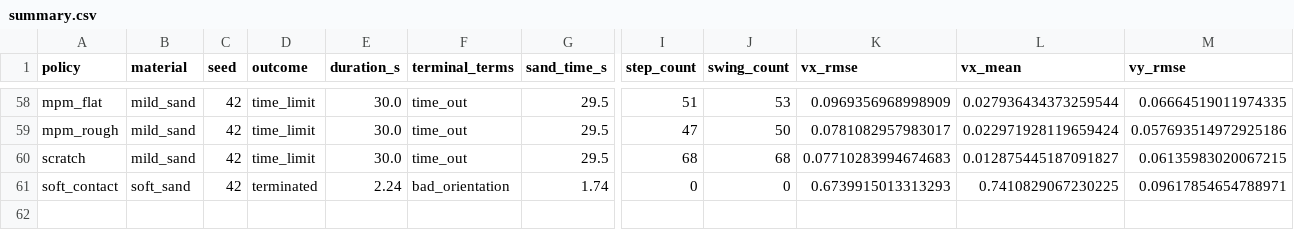
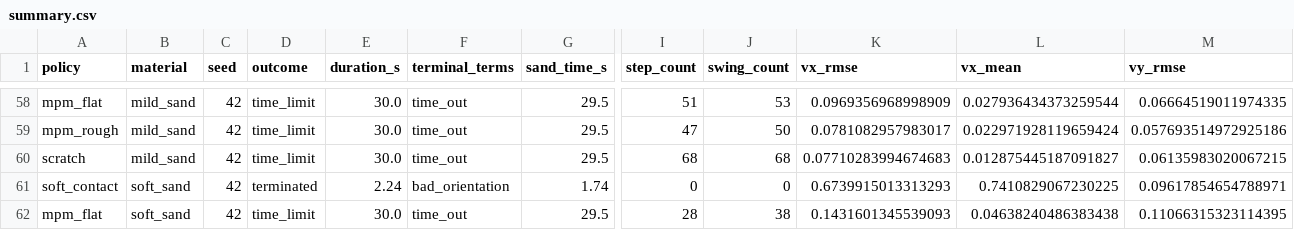
Before and after one commit to jnskkmhr/policy_benchmark, a CSV file: data/four_policy_20261022/summary.csv, drawn as a sheet; only a part is shown, gaps mark what is left out; rows hold the shown columns only; the diff names each change by its address in the sheet, - before the commit and + after, or states it on an @@ line.

```diff
--- a/data/four_policy_20261022/summary.csv
+++ b/data/four_policy_20261022/summary.csv
+row 62: mpm_flat | soft_sand | 42 | time_limit | 30.0 | time_out | 29.5 | 28 | 38 | 0.1431601345539093 | 0.04638240486383438 | 0.11066315323114395
```
Also changed, not shown: 30 other files.
